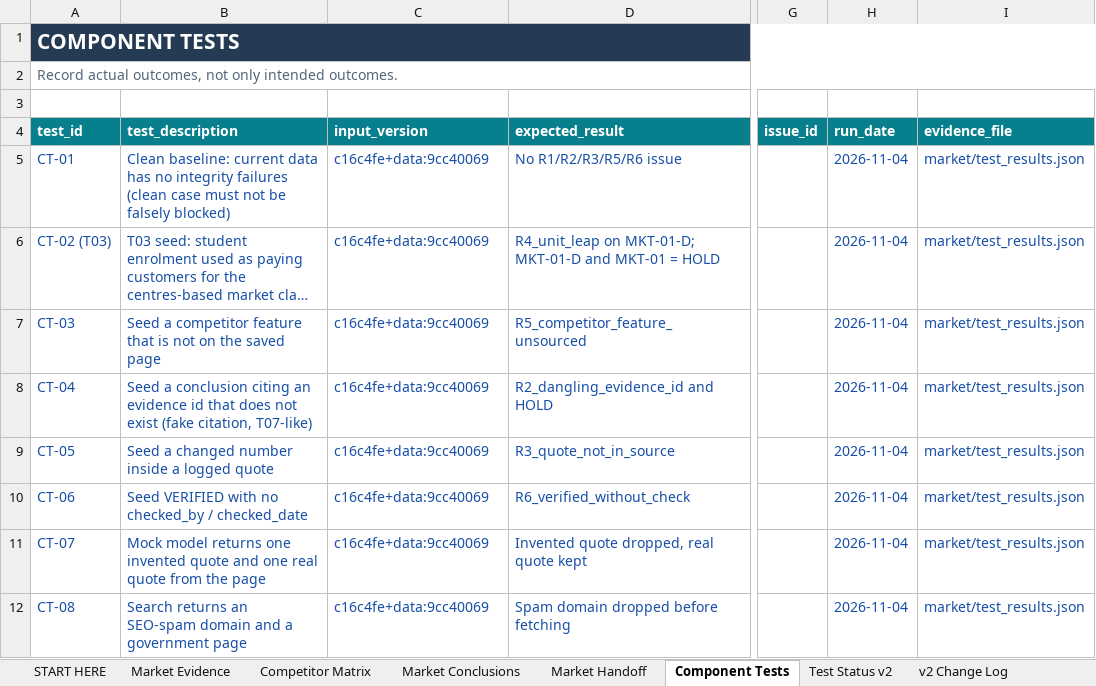
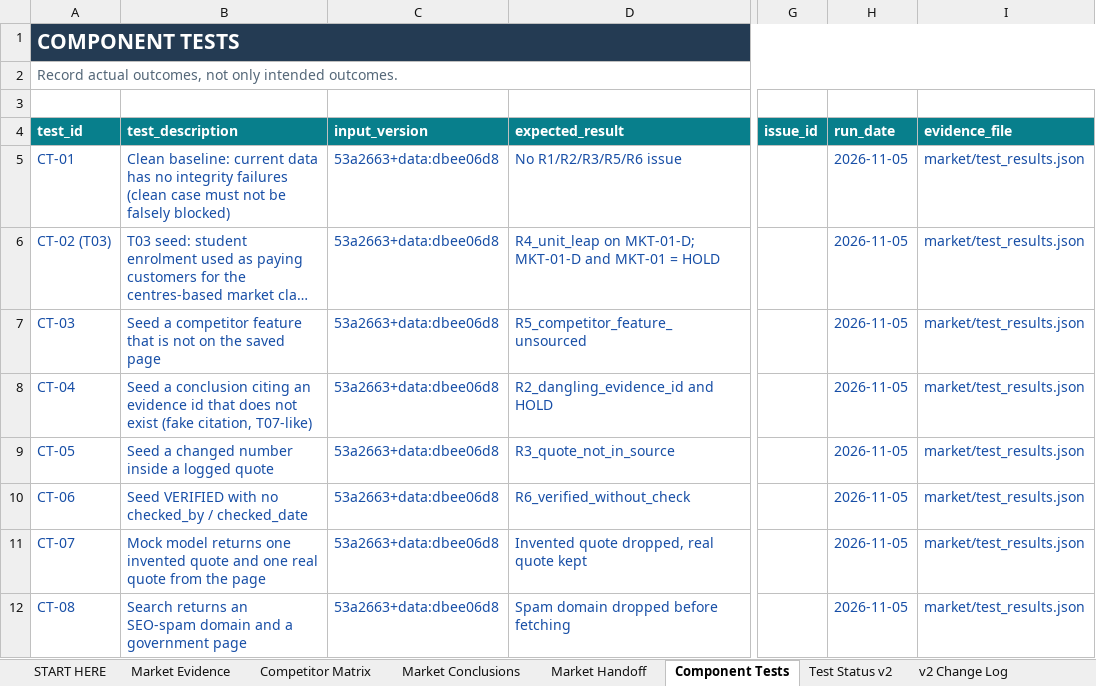
Before and after one commit to hanslelee/research-market-dump, an Excel workbook: market/out/01_Hansle_Market_Research.xlsx, sheet Component Tests, drawn as a sheet; only a part is shown, gaps mark what is left out; long unchanged cells end in …; values as stored, in another font and other column widths than the file's, no borders; the diff names each change by its address in the sheet, - before the commit and + after, or states it on an @@ line.

```diff
--- a/market/out/01_Hansle_Market_Research.xlsx (sheet Component Tests)
+++ b/market/out/01_Hansle_Market_Research.xlsx (sheet Component Tests)
-C5:C12 (input_version): c16c4fe+data:9cc40069
+C5:C12 (input_version): 53a2663+data:dbee06d8
-H5:H12 (run_date): 2026-11-04
+H5:H12 (run_date): 2026-11-05
```
Also changed, not shown: sheet Market Handoff, sheet Test Status v2, 7 other files.
